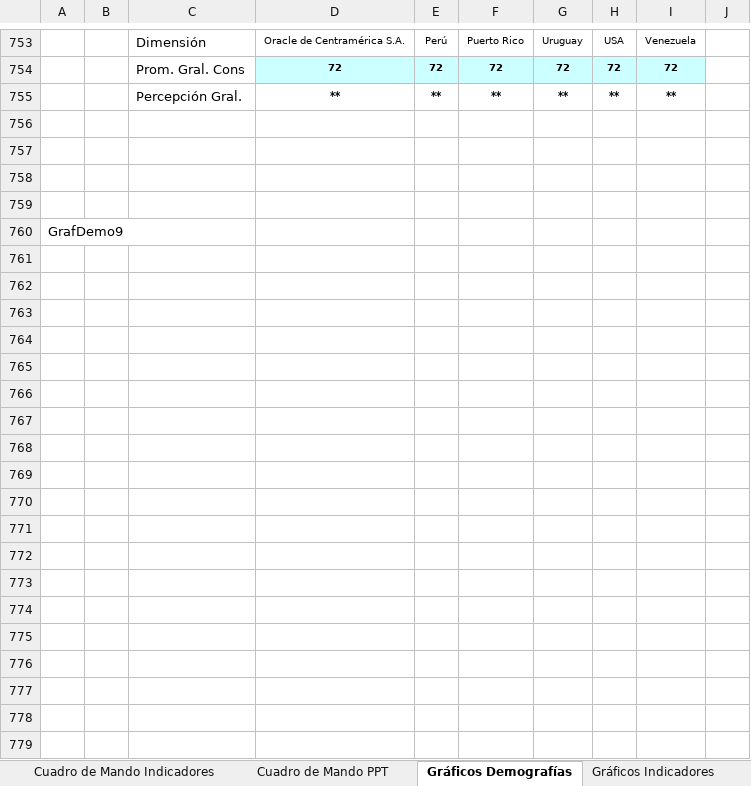
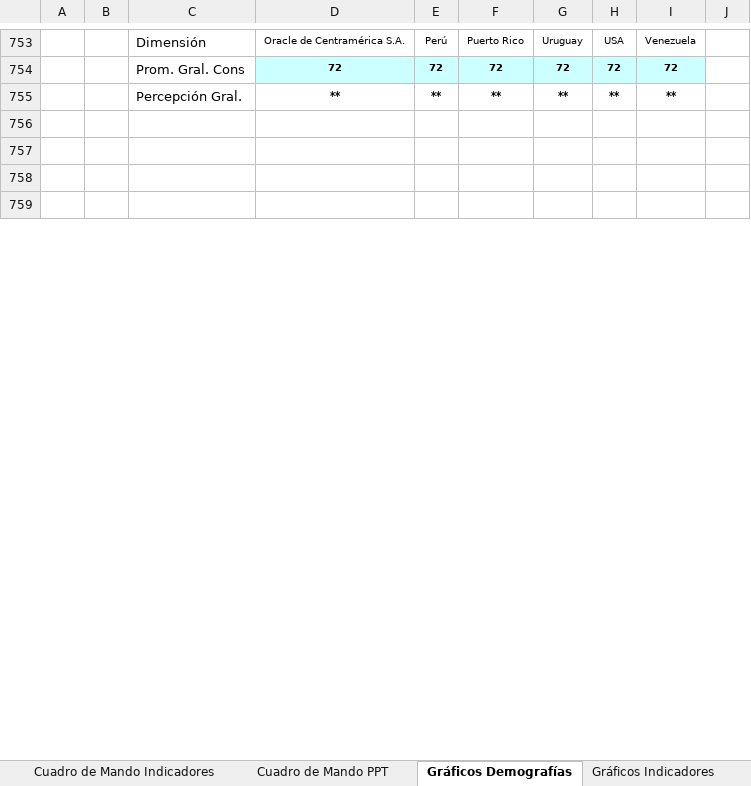
Before and after one commit to gino08/excelMacro, an Excel workbook: TemplateGPTW.xlsm, sheet Gráficos Demografías, drawn as a sheet; only a part is shown, gaps mark what is left out; values as stored, in another font and other column widths than the file's, no borders; charts and pictures not drawn; the diff covers the shown part only; the diff names each change by its address in the sheet, - before the commit and + after, or states it on an @@ line.

Commit message:
Corregir gráfico motivo - anillos dobles

```diff
--- a/TemplateGPTW.xlsm (sheet Gráficos Demografías)
+++ b/TemplateGPTW.xlsm (sheet Gráficos Demografías)
-row 760: GrafDemo9
-row 761: (empty)
-row 762: (empty)
-row 763: (empty)
-row 764: (empty)
-row 765: (empty)
-row 766: (empty)
-row 767: (empty)
-row 768: (empty)
-row 769: (empty)
-row 770: (empty)
-row 771: (empty)
-row 772: (empty)
-row 773: (empty)
-row 774: (empty)
-row 775: (empty)
-row 776: (empty)
-row 777: (empty)
-row 778: (empty)
-row 779: (empty)
```
Also changed, not shown: 474 removed rows elsewhere in this sheet, sheet Demografía, sheet Cuadro de Mando Demografías, formulas that keep their value, charts or pictures.
